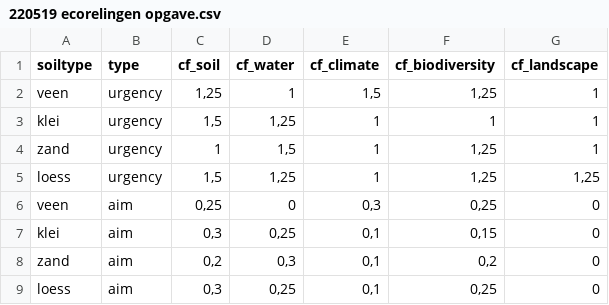
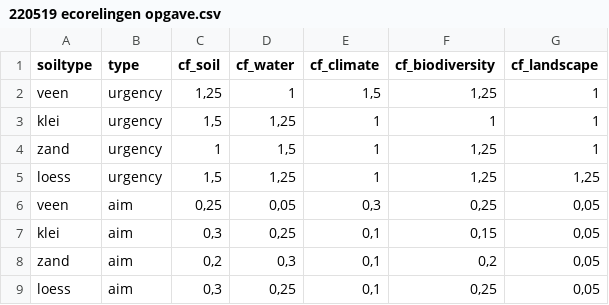
Before and after one commit to AgroCares/BedrijfsBodemWaterPlanCalculator, a CSV file: dev/220519 ecorelingen opgave.csv, drawn as a sheet.

Commit message:
Update database thresholds bronze/silver/gold and ecoregeling goals (opgaven)
Details

Database thresholds adjusted as per 230113

er farms aim updated landscape all 0.05 aand water goal for veen/peat from 0 to 0,05

```diff
--- a/dev/220519 ecorelingen opgave.csv
+++ b/dev/220519 ecorelingen opgave.csv
@@ -5,5 +5,5 @@ zand;urgency;1;1,5;1;1,25;1
 loess;urgency;1,5;1,25;1;1,25;1,25
-veen;aim;0,25;0;0,3;0,25;0
-klei;aim;0,3;0,25;0,1;0,15;0
-zand;aim;0,2;0,3;0,1;0,2;0
-loess;aim;0,3;0,25;0,1;0,25;0
+veen;aim;0,25;0,05;0,3;0,25;0,05
+klei;aim;0,3;0,25;0,1;0,15;0,05
+zand;aim;0,2;0,3;0,1;0,2;0,05
+loess;aim;0,3;0,25;0,1;0,25;0,05
```
Also changed, not shown: 1 other file.
